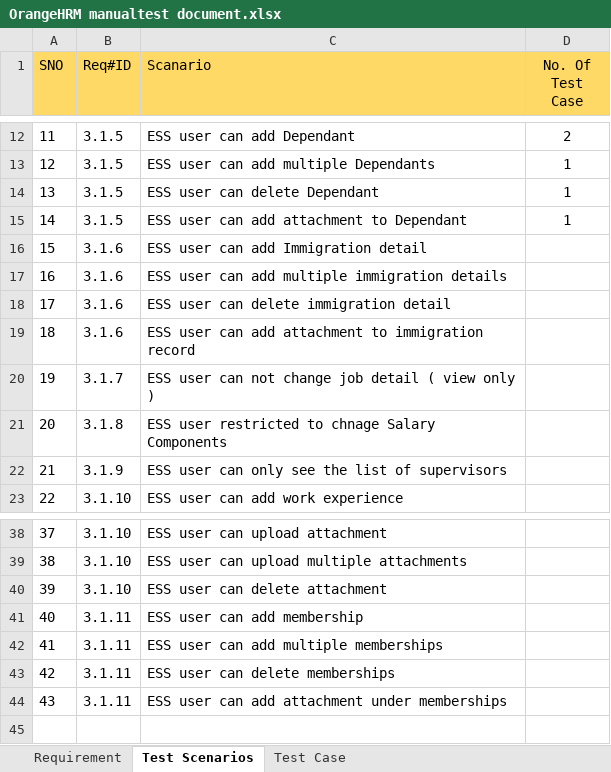
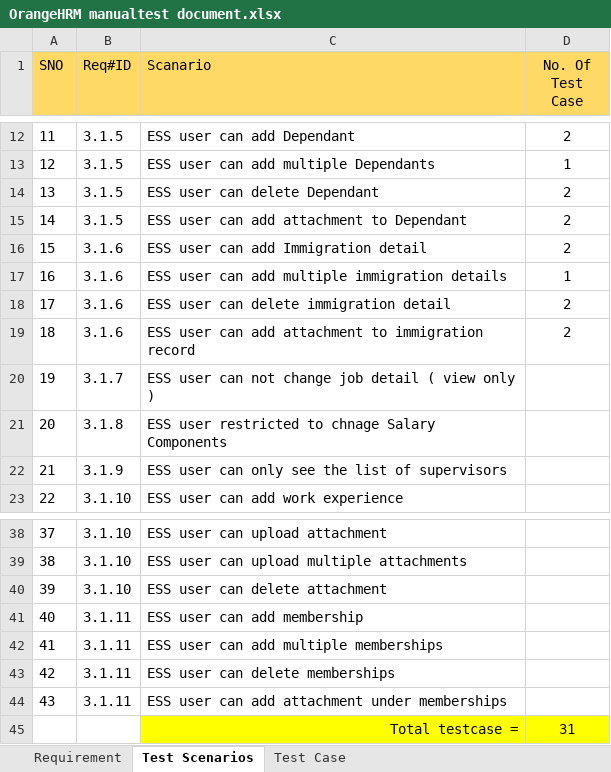
Before and after one commit to PawinThamruangthong/TestingSomething, an Excel workbook: manual test/Project1 OrangeHRM/OrangeHRM manualtest document.xlsx, sheet Test Scenarios, drawn as a sheet; only a part is shown, gaps mark what is left out; values as stored, in another font and other column widths than the file's, no borders; the diff names each change by its address in the sheet, - before the commit and + after, or states it on an @@ line.

Commit message:
OrangeHRM - Testcase
18/43

```diff
--- a/manual test/Project1 OrangeHRM/OrangeHRM manualtest document.xlsx (sheet Test Scenarios)
+++ b/manual test/Project1 OrangeHRM/OrangeHRM manualtest document.xlsx (sheet Test Scenarios)
-D14:D15 (No. Of Test Case): 1
+D14:D15 (No. Of Test Case): 2
-D16 (No. Of Test Case): (empty)
+D16 (No. Of Test Case): 2
-D17 (No. Of Test Case): (empty)
+D17 (No. Of Test Case): 1
-D18:D19 (No. Of Test Case): (empty)
+D18:D19 (No. Of Test Case): 2
+row 45:  |  | Total testcase = | 31
```
Also changed, not shown: sheet Test Case.
